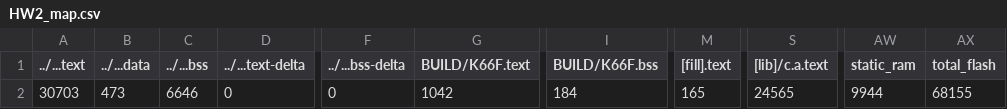
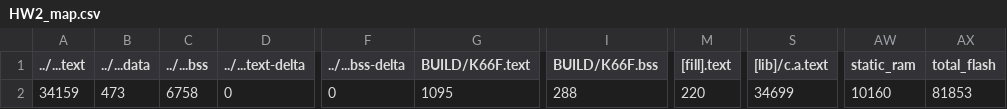
Before and after one commit to CHEBSB/mbed_hw2, a CSV file: HW2/BUILD/K66F/GCC_ARM/HW2_map.csv, drawn as a sheet; only a part is shown, gaps mark what is left out; the diff names each change by its address in the sheet, - before the commit and + after, or states it on an @@ line.

```diff
--- a/HW2/BUILD/K66F/GCC_ARM/HW2_map.csv
+++ b/HW2/BUILD/K66F/GCC_ARM/HW2_map.csv
-A2 (../...text): 30703
+A2 (../...text): 34159
-C2 (../...bss): 6646
+C2 (../...bss): 6758
-G2 (BUILD/K66F.text): 1042
+G2 (BUILD/K66F.text): 1095
-I2 (BUILD/K66F.bss): 184
+I2 (BUILD/K66F.bss): 288
-M2 ([fill].text): 165
+M2 ([fill].text): 220
-S2 ([lib]/c.a.text): 24565
+S2 ([lib]/c.a.text): 34699
-AW2 (static_ram): 9944
+AW2 (static_ram): 10160
-AX2 (total_flash): 68155
+AX2 (total_flash): 81853
```
Also changed, not shown: 10 other files.
